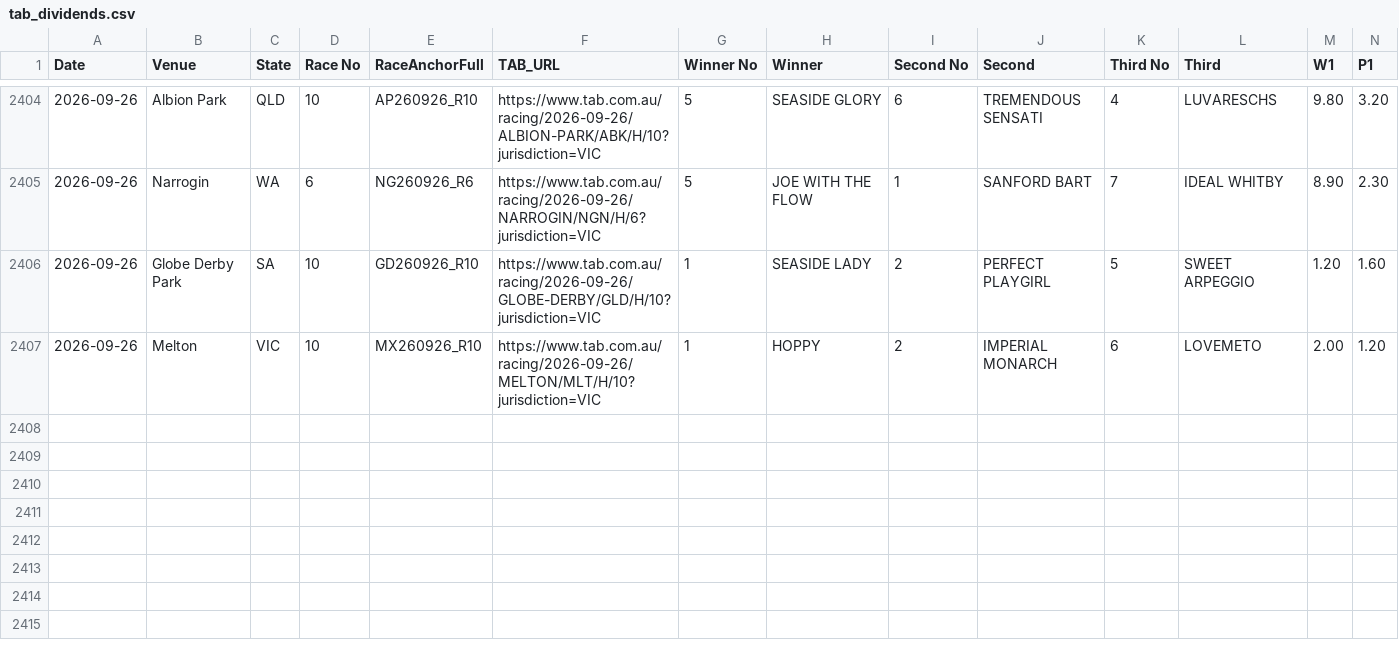
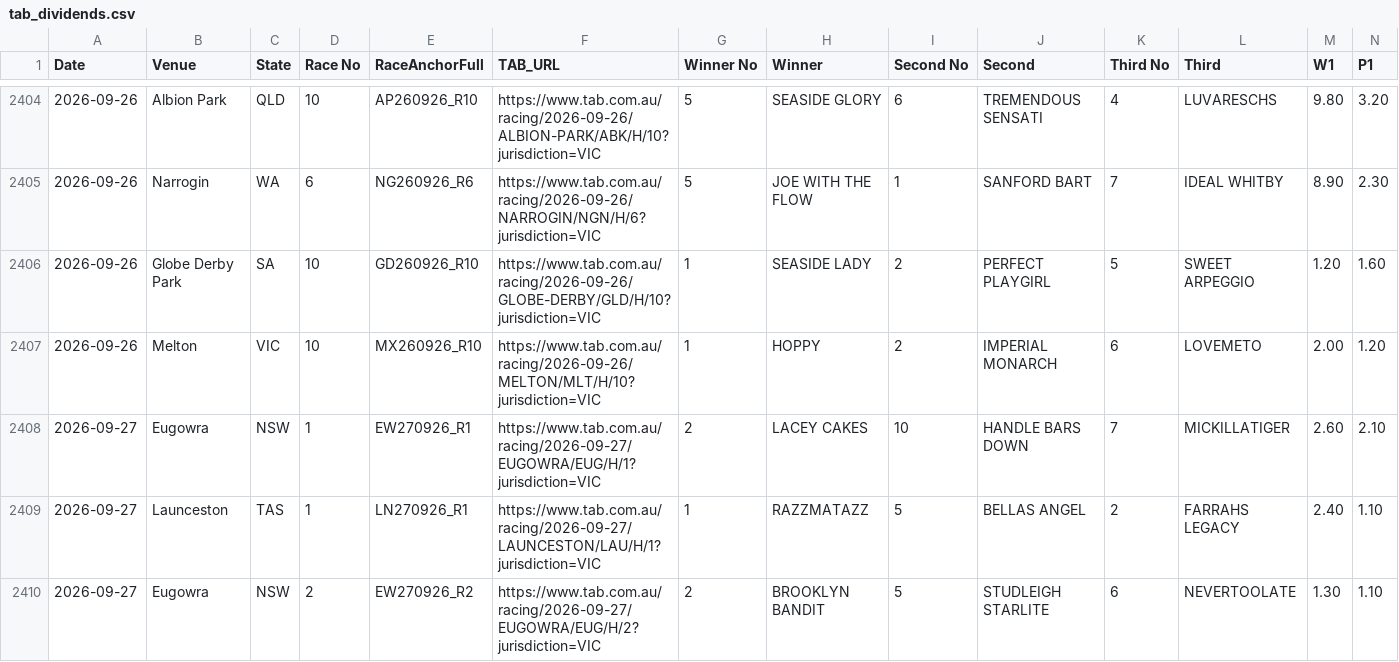
Before and after one commit to harnessapp/Trotify, a CSV file: tab_dividends.csv, drawn as a sheet; only a part is shown, gaps mark what is left out; rows hold the shown columns only; the diff names each change by its address in the sheet, - before the commit and + after, or states it on an @@ line.

```diff
--- a/tab_dividends.csv
+++ b/tab_dividends.csv
+row 2408: 2026-09-27 | Eugowra | NSW | 1 | EW270926_R1 | https://www.tab.com.au/racing/2026-09-27/EUGOWRA/EUG/H/1?jurisdiction=VIC | 2 | LACEY CAKES | 10 | HANDLE BARS DOWN | 7 | MICKILLATIGER | 2.60 | 2.10
+row 2409: 2026-09-27 | Launceston | TAS | 1 | LN270926_R1 | https://www.tab.com.au/racing/2026-09-27/LAUNCESTON/LAU/H/1?jurisdiction=VIC | 1 | RAZZMATAZZ | 5 | BELLAS ANGEL | 2 | FARRAHS LEGACY | 2.40 | 1.10
+row 2410: 2026-09-27 | Eugowra | NSW | 2 | EW270926_R2 | https://www.tab.com.au/racing/2026-09-27/EUGOWRA/EUG/H/2?jurisdiction=VIC | 2 | BROOKLYN BANDIT | 5 | STUDLEIGH STARLITE | 6 | NEVERTOOLATE | 1.30 | 1.10
```
Also changed, not shown: 1 other file.
